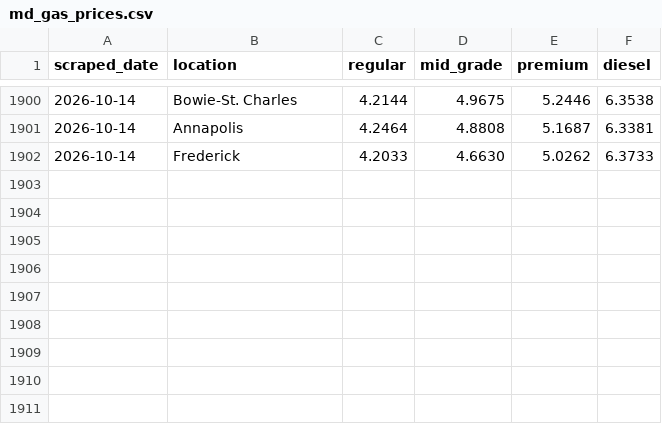
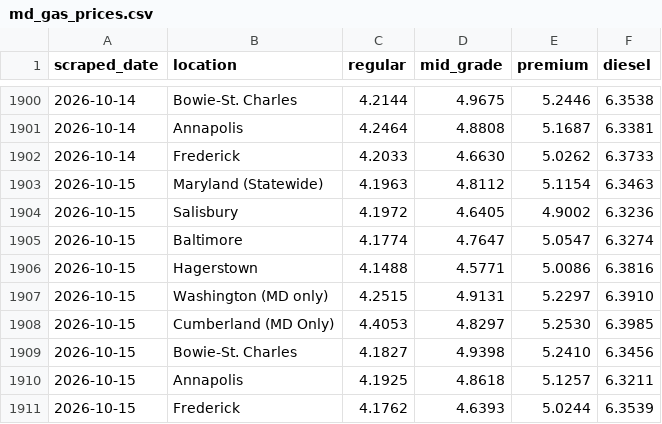
Before and after one commit to amarton/gas-scraper2026, a CSV file: data/md_gas_prices.csv, drawn as a sheet; only a part is shown, gaps mark what is left out.

```diff
--- a/data/md_gas_prices.csv
+++ b/data/md_gas_prices.csv
@@ -1902 +1902,10 @@ scraped_date,location,regular,mid_grade,premium,diesel
 2026-10-14,Frederick,4.2033,4.6630,5.0262,6.3733
+2026-10-15,Maryland (Statewide),4.1963,4.8112,5.1154,6.3463
+2026-10-15,Salisbury,4.1972,4.6405,4.9002,6.3236
+2026-10-15,Baltimore,4.1774,4.7647,5.0547,6.3274
+2026-10-15,Hagerstown,4.1488,4.5771,5.0086,6.3816
+2026-10-15,Washington (MD only),4.2515,4.9131,5.2297,6.3910
+2026-10-15,Cumberland (MD Only),4.4053,4.8297,5.2530,6.3985
+2026-10-15,Bowie-St. Charles,4.1827,4.9398,5.2410,6.3456
+2026-10-15,Annapolis,4.1925,4.8618,5.1257,6.3211
+2026-10-15,Frederick,4.1762,4.6393,5.0244,6.3539
```
